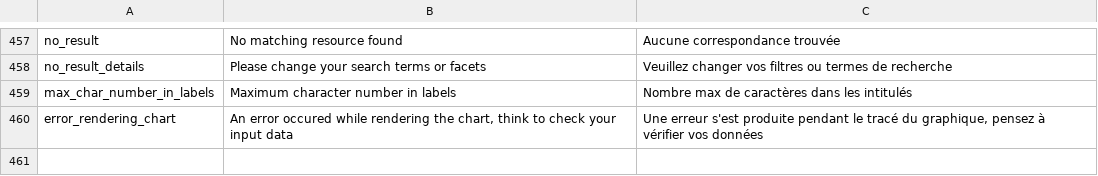
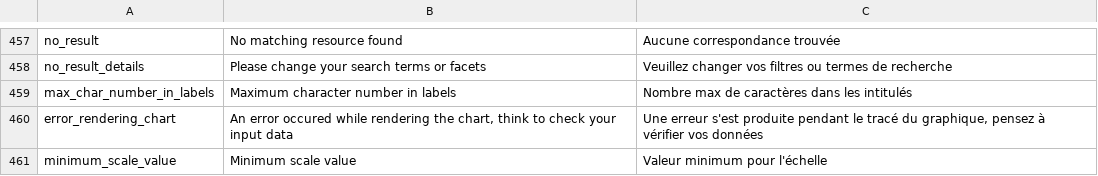
Before and after one commit to Inist-CNRS/lodex, a TSV file: src/app/translations.tsv, drawn as a sheet; only a part is shown, gaps mark what is left out.

Commit message:
set minimum scale param

```diff
--- a/src/app/translations.tsv
+++ b/src/app/translations.tsv
@@ -460 +460,2 @@
 "error_rendering_chart"	"An error occured while rendering the chart, think to check your input data"	"Une erreur s'est produite pendant le tracé du graphique, pensez à vérifier vos données"
+"minimum_scale_value"	"Minimum scale value"	"Valeur minimum pour l'échelle"
```
Also changed, not shown: 2 other files.
